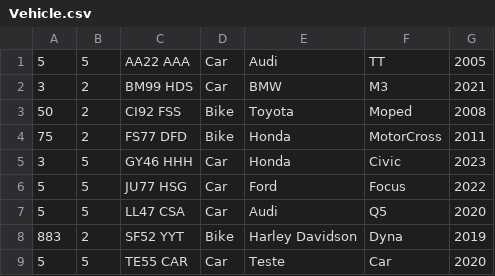
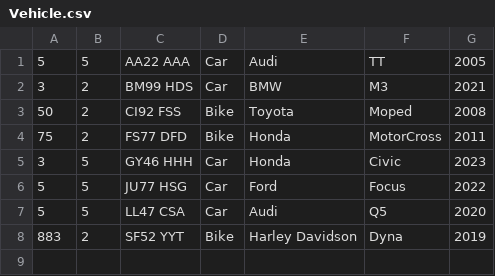
Before and after one commit to liam-mh/Vehicle-Rental-System, a CSV file: Vehicle.csv, drawn as a sheet; the diff names each change by its address in the sheet, - before the commit and + after, or states it on an @@ line.

```diff
--- a/Vehicle.csv
+++ b/Vehicle.csv
-row 9: 5 | 5 | TE55 CAR | Car | Teste | Car | 2020
```
Also changed, not shown: 9 other files.
